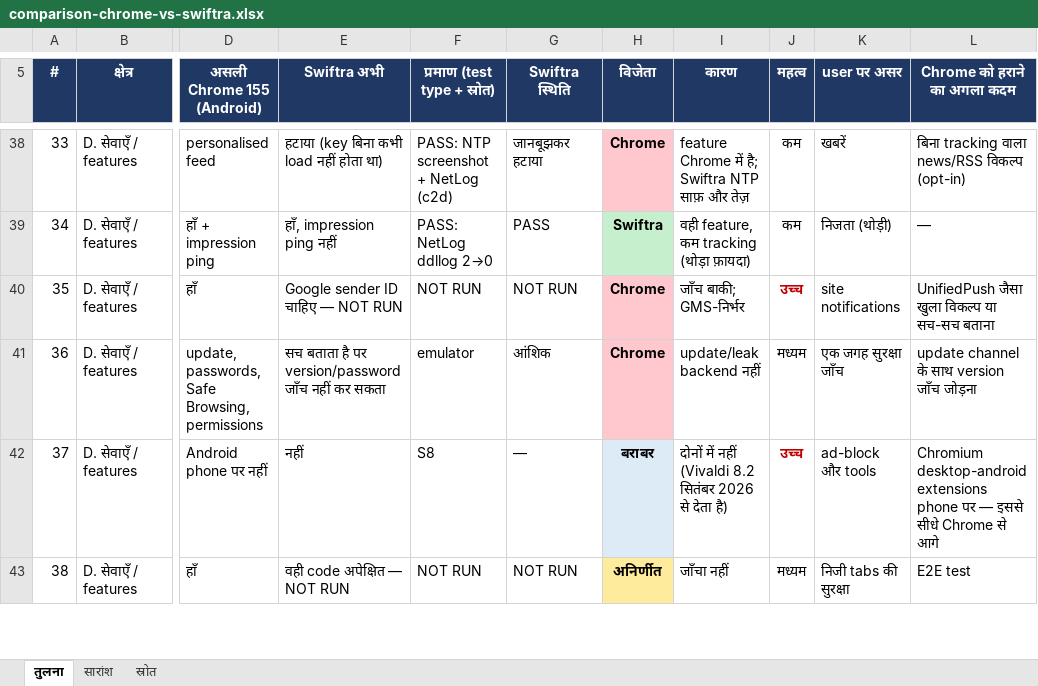
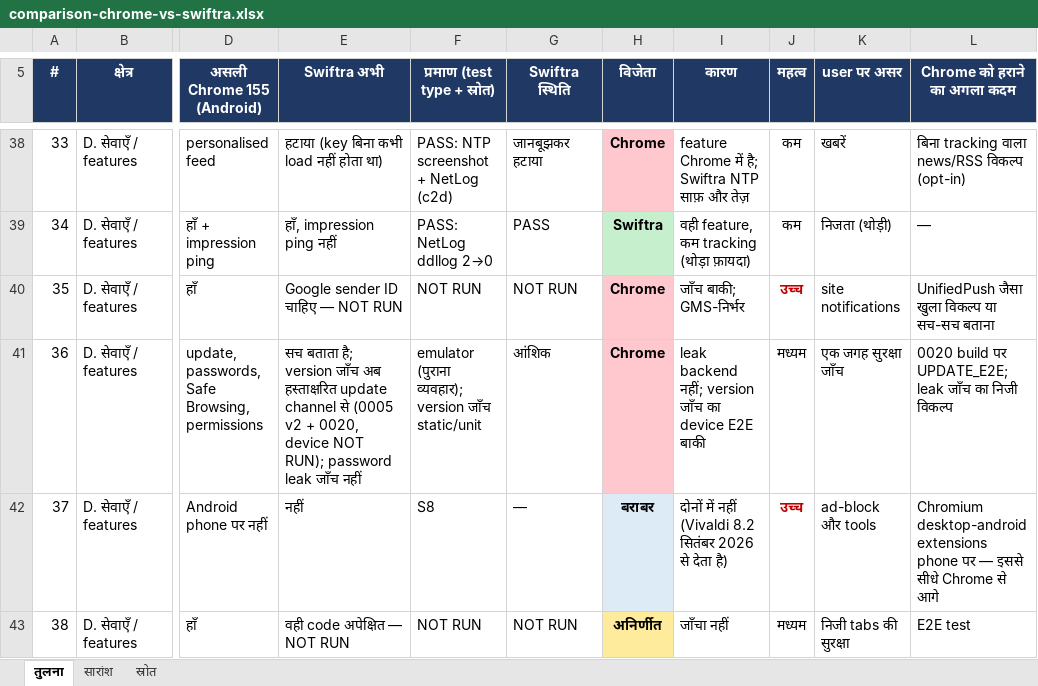
Before and after one commit to deepsilence10161-source/Fast-and-advanced-browser-, an Excel workbook: docs/comparison-chrome-vs-swiftra.xlsx, sheet तुलना, drawn as a sheet; only a part is shown, gaps mark what is left out; values as stored, in another font and other column widths than the file's, no borders; table styles not drawn; the diff names each change by its address in the sheet, - before the commit and + after, or states it on an @@ line.

Commit message:
comparison: Safety check row reflects 0005 v2 (version check via signed channel, device NOT RUN)

```diff
--- a/docs/comparison-chrome-vs-swiftra.xlsx (sheet तुलना)
+++ b/docs/comparison-chrome-vs-swiftra.xlsx (sheet तुलना)
-E41 (Swiftra अभी): सच बताता है पर version/password जाँच नहीं कर सकता
+E41 (Swiftra अभी): सच बताता है; version जाँच अब हस्ताक्षरित update channel से (0005 v2 + 0020, device NOT RUN); password leak जाँच नहीं
-F41 (प्रमाण (test type + स्रोत)): emulator
+F41 (प्रमाण (test type + स्रोत)): emulator (पुराना व्यवहार); version जाँच static/unit
-I41 (कारण): update/leak backend नहीं
+I41 (कारण): leak backend नहीं; version जाँच का device E2E बाकी
-L41 (Chrome को हराने का अगला कदम): update channel के साथ version जाँच जोड़ना
+L41 (Chrome को हराने का अगला कदम): 0020 build पर UPDATE_E2E; leak जाँच का निजी विकल्प
```
Also changed, not shown: 3 other files.
